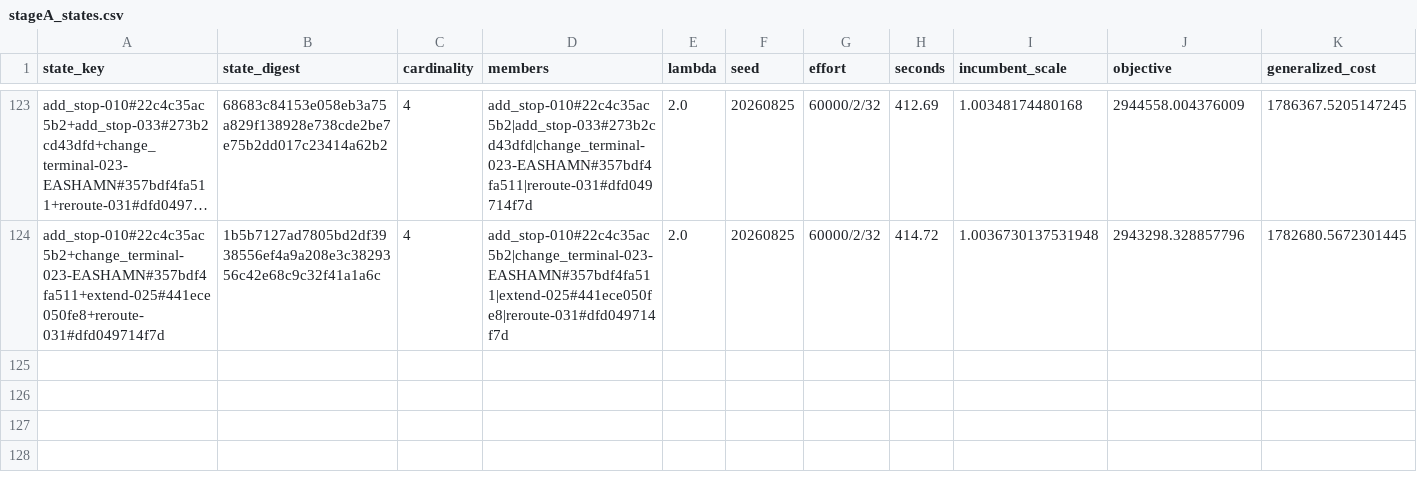
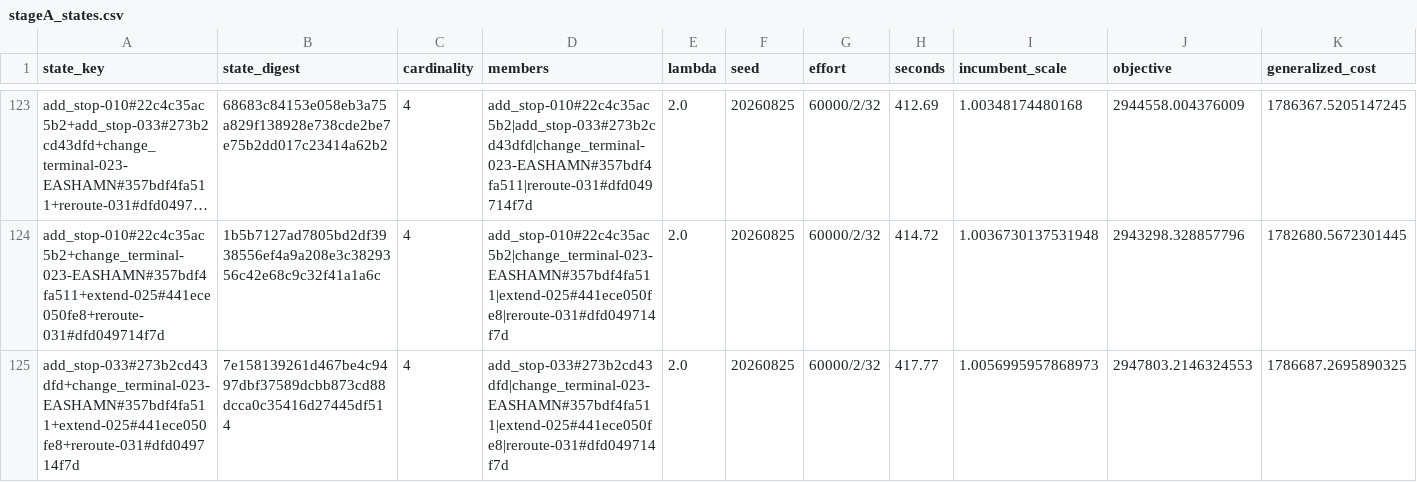
Before and after one commit to ian-gregory94/cota-route-optimization, a CSV file: outputs/exp3/stageA_states.csv, drawn as a sheet; only a part is shown, gaps mark what is left out; long unchanged cells end in …; rows hold the shown columns only; the diff names each change by its address in the sheet, - before the commit and + after, or states it on an @@ line.

```diff
--- a/outputs/exp3/stageA_states.csv
+++ b/outputs/exp3/stageA_states.csv
+row 125: add_stop-033#273b2cd43dfd+change_terminal-023-EASHAMN#357bdf4fa511+extend-025#441ece050fe8+reroute-031#dfd049714f7d | 7e158139261d467be4c9497dbf37589dcbb873cd88dcca0c35416d27445df514 | 4 | add_stop-033#273b2cd43dfd|change_terminal-023-EASHAMN#357bdf4fa511|extend-025#441ece050fe8|reroute-031#dfd049714f7d | 2.0 | 20260825 | 60000/2/32 | 417.77 | 1.0056995957868973 | 2947803.2146324553 | 1786687.2695890325
```
Also changed, not shown: 4 other files.
